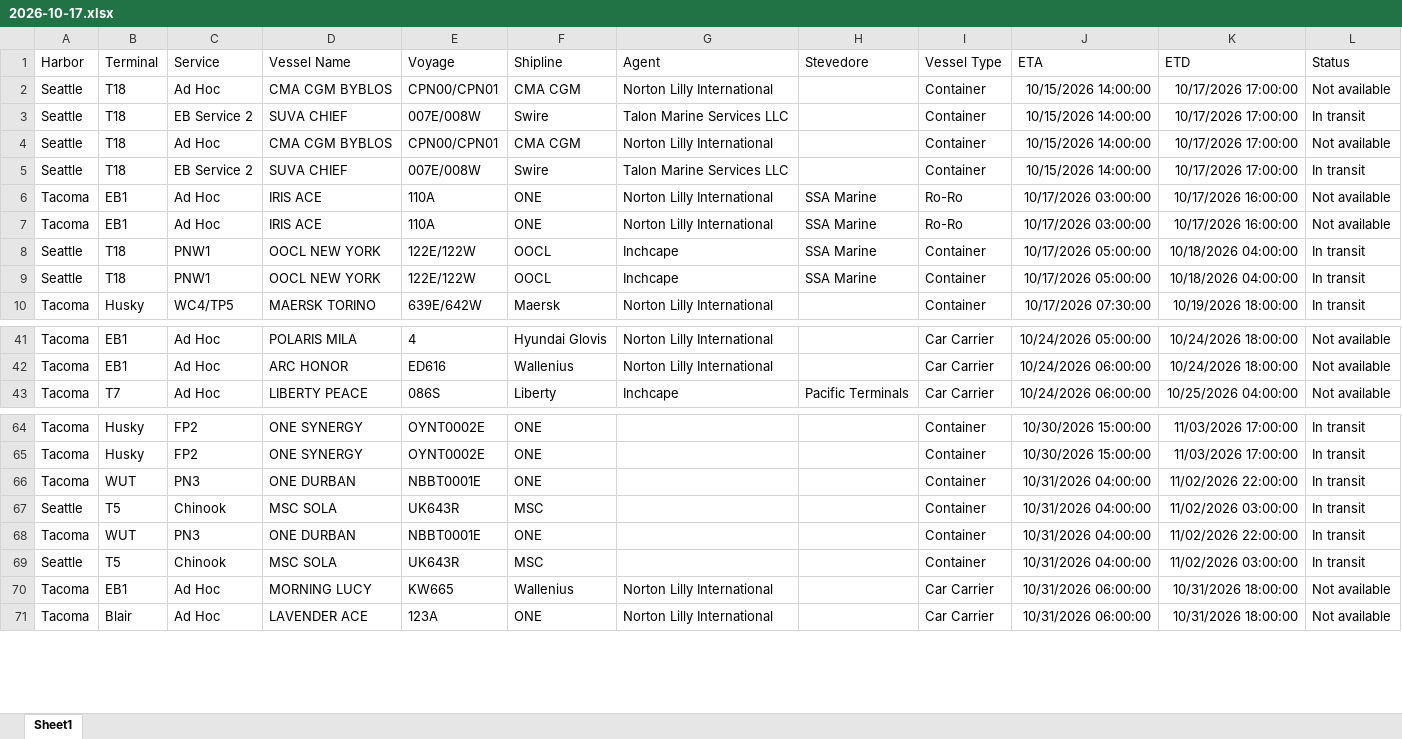
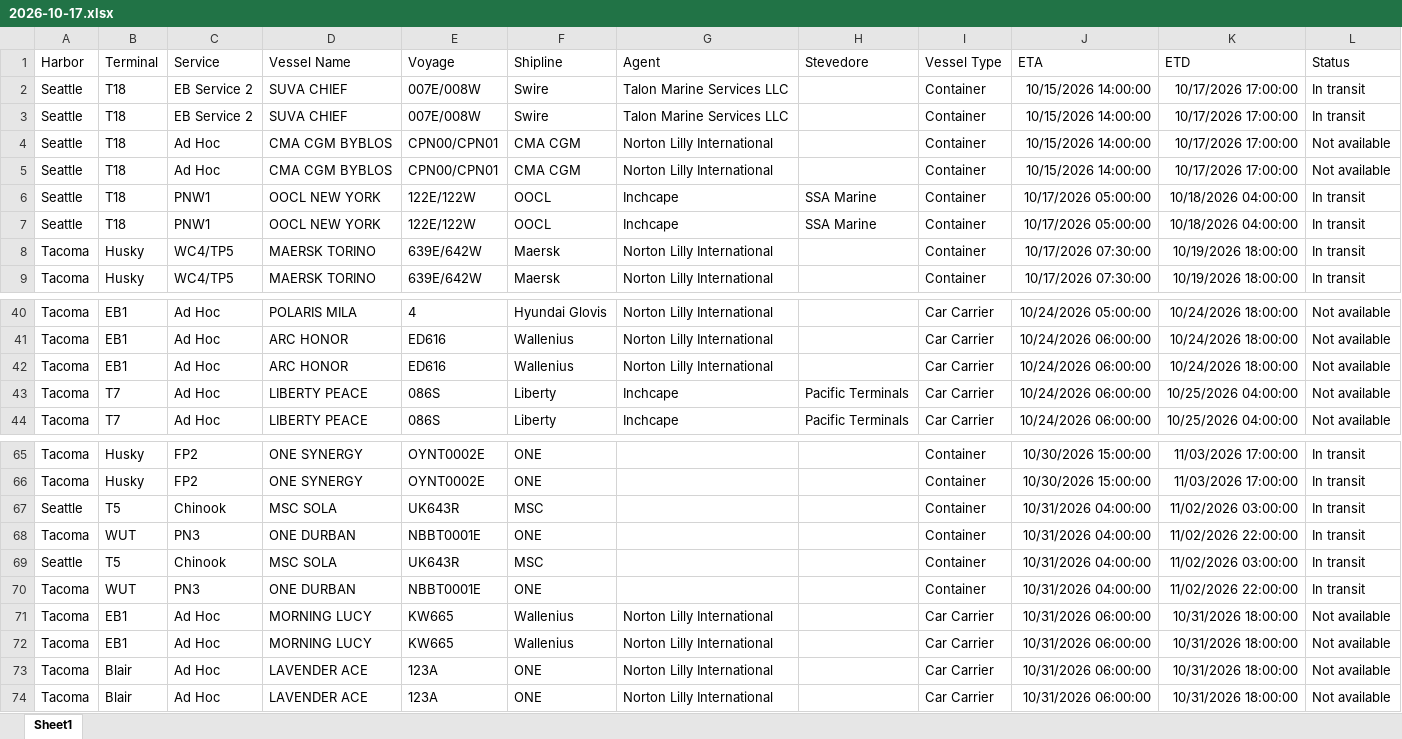
Before and after one commit to TheJoe1990/Ilwu, an Excel workbook: data/vessels/2026-10-17.xlsx, sheet Sheet1, drawn as a sheet; only a part is shown, gaps mark what is left out; values as stored, in another font and other column widths than the file's, no borders; table styles not drawn; removed rows and columns are numbered as before the commit, all else as after; the diff covers the shown part only; the diff names each change by its address in the sheet, - before the commit and + after, or states it on an @@ line.

```diff
--- a/data/vessels/2026-10-17.xlsx (sheet Sheet1)
+++ b/data/vessels/2026-10-17.xlsx (sheet Sheet1)
@@ row 5 moved to row 2: Seattle @@
-row 6: Tacoma | EB1 | Ad Hoc | IRIS ACE | 110A | ONE | Norton Lilly International | SSA Marine | Ro-Ro | 10/17/2026 03:00:00 | 10/17/2026 16:00:00 | Not available
-row 7: Tacoma | EB1 | Ad Hoc | IRIS ACE | 110A | ONE | Norton Lilly International | SSA Marine | Ro-Ro | 10/17/2026 03:00:00 | 10/17/2026 16:00:00 | Not available
@@ row 2 moved to row 5: Seattle @@
+row 8: Tacoma | Husky | WC4/TP5 | MAERSK TORINO | 639E/642W | Maersk | Norton Lilly International |  | Container | 10/17/2026 07:30:00 | 10/19/2026 18:00:00 | In transit
+row 42: Tacoma | EB1 | Ad Hoc | ARC HONOR | ED616 | Wallenius | Norton Lilly International |  | Car Carrier | 10/24/2026 06:00:00 | 10/24/2026 18:00:00 | Not available
+row 43: Tacoma | T7 | Ad Hoc | LIBERTY PEACE | 086S | Liberty | Inchcape | Pacific Terminals | Car Carrier | 10/24/2026 06:00:00 | 10/25/2026 04:00:00 | Not available
@@ row 69 moved to row 67: Seattle @@
+row 72: Tacoma | EB1 | Ad Hoc | MORNING LUCY | KW665 | Wallenius | Norton Lilly International |  | Car Carrier | 10/31/2026 06:00:00 | 10/31/2026 18:00:00 | Not available
+row 73: Tacoma | Blair | Ad Hoc | LAVENDER ACE | 123A | ONE | Norton Lilly International |  | Car Carrier | 10/31/2026 06:00:00 | 10/31/2026 18:00:00 | Not available
```
Also changed, not shown: 4 moved rows elsewhere in this sheet, 3 other files.
